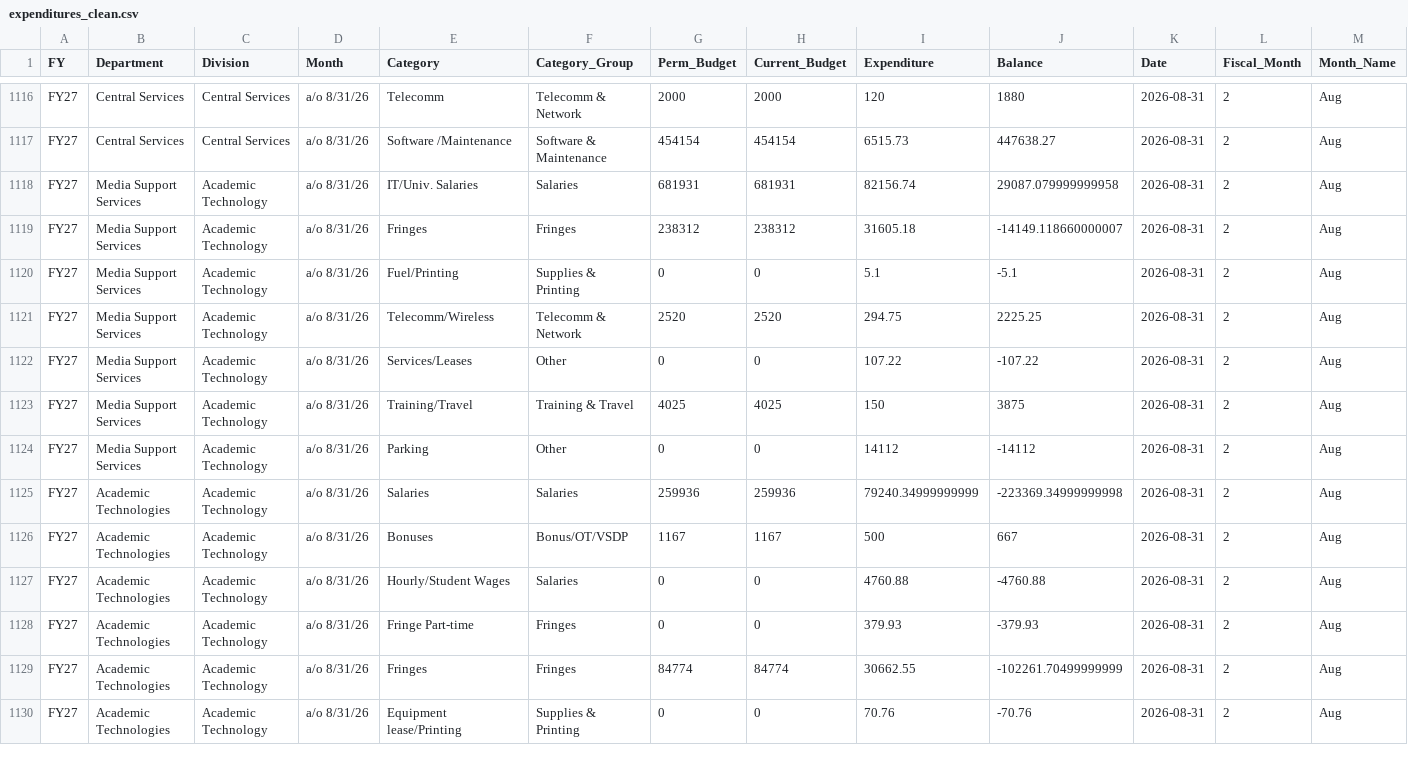
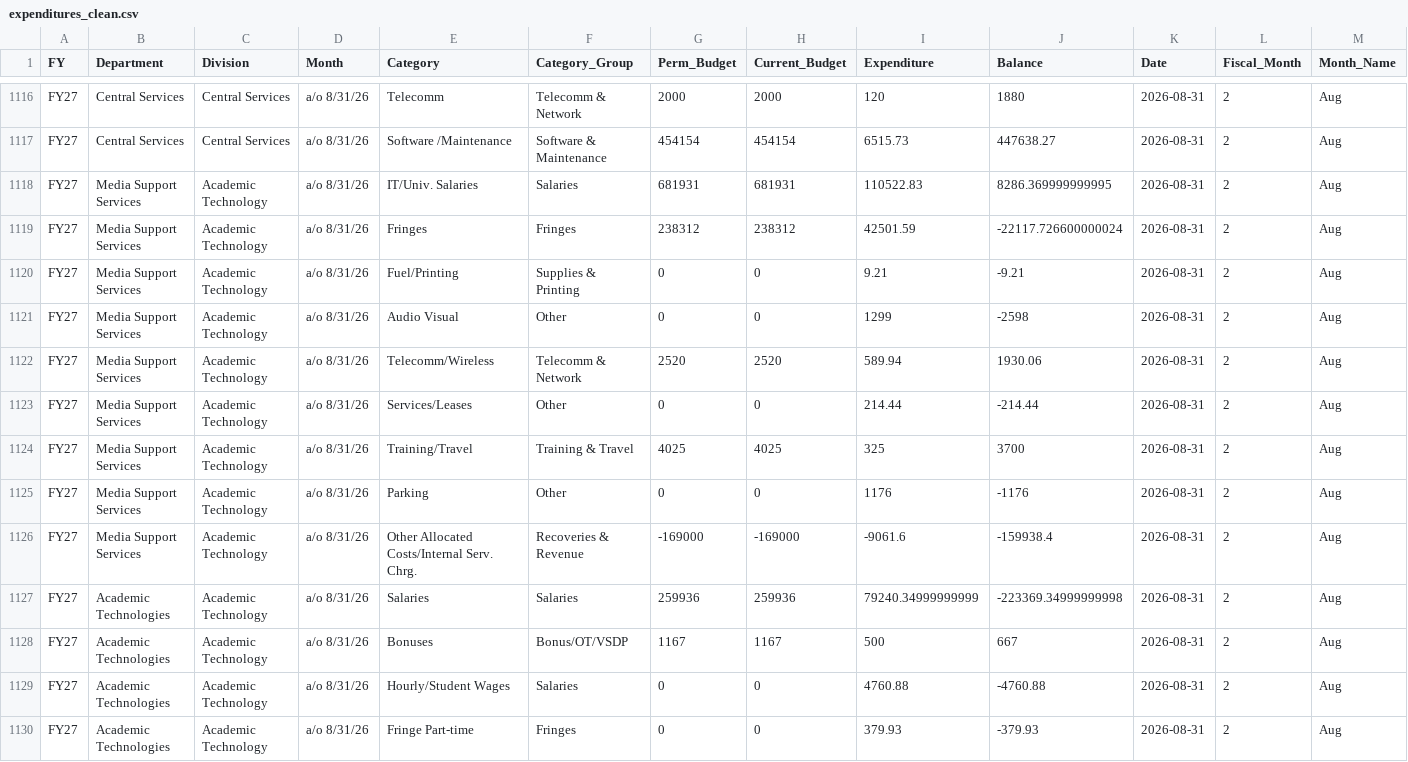
Before and after one commit to Tejesh18/vcu-finance-dashboard, a CSV file: data/expenditures_clean.csv, drawn as a sheet; only a part is shown, gaps mark what is left out; the shorter side is filled out with more unchanged rows.

Commit message:
Automated data refresh: expenditures_clean.csv

```diff
--- a/data/expenditures_clean.csv
+++ b/data/expenditures_clean.csv
@@ -1117,9 +1117,11 @@ FY27,Central Services,Central Services,a/o 8/31/26,Telecomm,Telecomm & Network,2
 FY27,Central Services,Central Services,a/o 8/31/26,Software /Maintenance,Software & Maintenance,454154,454154,6515.73,447638.27,2026-08-31,2,Aug
-FY27,Media Support Services,Academic Technology,a/o 8/31/26,IT/Univ. Salaries,Salaries,681931,681931,82156.74,29087.079999999958,2026-08-31,2,Aug
-FY27,Media Support Services,Academic Technology,a/o 8/31/26,Fringes,Fringes,238312,238312,31605.18,-14149.118660000007,2026-08-31,2,Aug
-FY27,Media Support Services,Academic Technology,a/o 8/31/26,Fuel/Printing,Supplies & Printing,0,0,5.1,-5.1,2026-08-31,2,Aug
-FY27,Media Support Services,Academic Technology,a/o 8/31/26,Telecomm/Wireless,Telecomm & Network,2520,2520,294.75,2225.25,2026-08-31,2,Aug
-FY27,Media Support Services,Academic Technology,a/o 8/31/26,Services/Leases,Other,0,0,107.22,-107.22,2026-08-31,2,Aug
-FY27,Media Support Services,Academic Technology,a/o 8/31/26,Training/Travel,Training & Travel,4025,4025,150,3875,2026-08-31,2,Aug
-FY27,Media Support Services,Academic Technology,a/o 8/31/26,Parking,Other,0,0,14112,-14112,2026-08-31,2,Aug
+FY27,Media Support Services,Academic Technology,a/o 8/31/26,IT/Univ. Salaries,Salaries,681931,681931,110522.83,8286.369999999995,2026-08-31,2,Aug
+FY27,Media Support Services,Academic Technology,a/o 8/31/26,Fringes,Fringes,238312,238312,42501.59,-22117.726600000024,2026-08-31,2,Aug
+FY27,Media Support Services,Academic Technology,a/o 8/31/26,Fuel/Printing,Supplies & Printing,0,0,9.21,-9.21,2026-08-31,2,Aug
+FY27,Media Support Services,Academic Technology,a/o 8/31/26,Audio Visual,Other,0,0,1299,-2598,2026-08-31,2,Aug
+FY27,Media Support Services,Academic Technology,a/o 8/31/26,Telecomm/Wireless,Telecomm & Network,2520,2520,589.94,1930.06,2026-08-31,2,Aug
+FY27,Media Support Services,Academic Technology,a/o 8/31/26,Services/Leases,Other,0,0,214.44,-214.44,2026-08-31,2,Aug
+FY27,Media Support Services,Academic Technology,a/o 8/31/26,Training/Travel,Training & Travel,4025,4025,325,3700,2026-08-31,2,Aug
+FY27,Media Support Services,Academic Technology,a/o 8/31/26,Parking,Other,0,0,1176,-1176,2026-08-31,2,Aug
+FY27,Media Support Services,Academic Technology,a/o 8/31/26,Other Allocated Costs/Internal Serv. Chrg.,Recoveries & Revenue,-169000,-169000,-9061.6,-159938.4,2026-08-31,2,Aug
 FY27,Academic Technologies,Academic Technology,a/o 8/31/26,Salaries,Salaries,259936,259936,79240.34999999999,-223369.34999999998,2026-08-31,2,Aug
```
